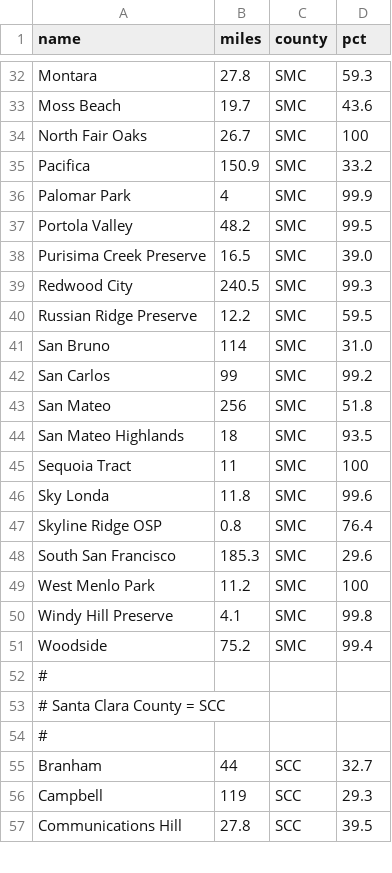
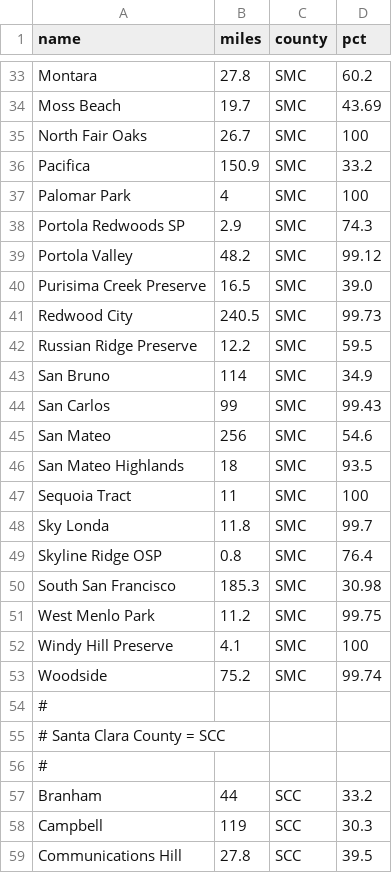
Before and after one commit to norvig/pytudes, a CSV file: ipynb/bikeplaceshort.csv, drawn as a sheet; only a part is shown, gaps mark what is left out; addresses are those after the commit; the diff covers the shown part only; the diff names each change by its address in the sheet, - before the commit and + after, or states it on an @@ line.

```diff
--- a/ipynb/bikeplaceshort.csv
+++ b/ipynb/bikeplaceshort.csv
-D33 (pct): 59.3
+D33 (pct): 60.2
-D34 (pct): 43.6
+D34 (pct): 43.69
-D37 (pct): 99.9
+D37 (pct): 100
+row 38: Portola Redwoods SP | 2.9 | SMC | 74.3
-D39 (pct): 99.5
+D39 (pct): 99.12
-D41 (pct): 99.3
+D41 (pct): 99.73
-D43 (pct): 31.0
+D43 (pct): 34.9
-D44 (pct): 99.2
+D44 (pct): 99.43
-D45 (pct): 51.8
+D45 (pct): 54.6
-D48 (pct): 99.6
+D48 (pct): 99.7
-D50 (pct): 29.6
+D50 (pct): 30.98
-D51 (pct): 100
+D51 (pct): 99.75
-D52 (pct): 99.8
+D52 (pct): 100
-D53 (pct): 99.4
+D53 (pct): 99.74
-D57 (pct): 32.7
+D57 (pct): 33.2
-D58 (pct): 29.3
+D58 (pct): 30.3
```
Also changed, not shown: 2 added rows, 1 removed row and 42 edited cells elsewhere in this file, ipynb/bikerides.tsv, 2 other files.
